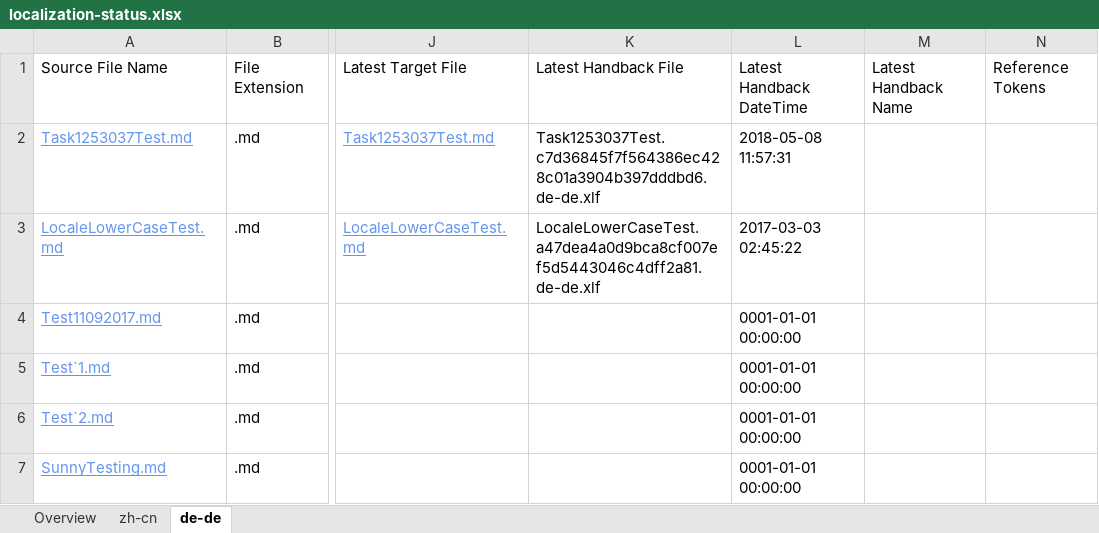
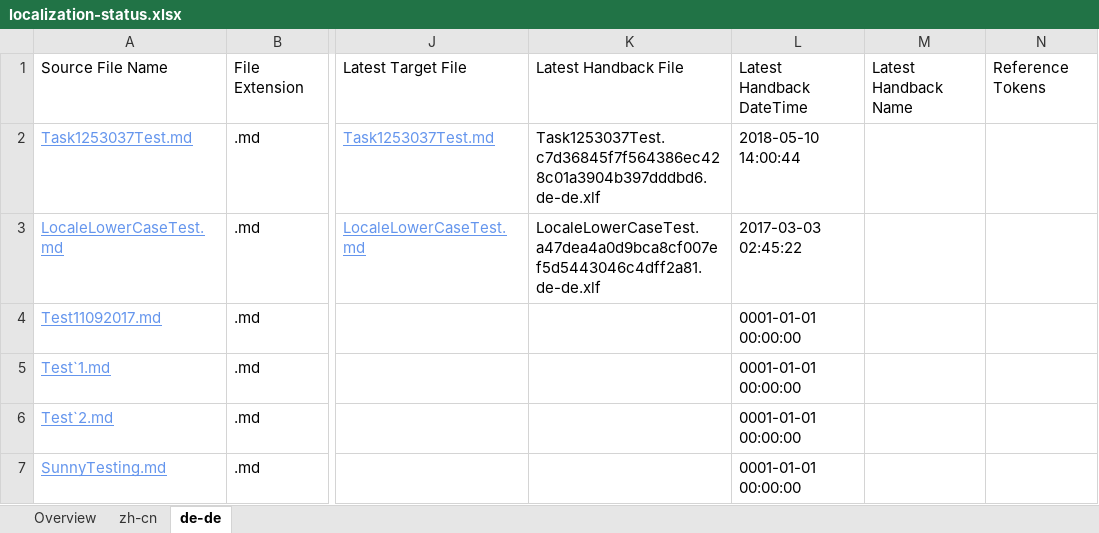
Before and after one commit to OpenLocalizationTestOrg/LocaleLowerCaseTest.handback, an Excel workbook: ol-handback/OpenLocalizationTestOrg/LocaleLowerCaseTest/master/localization-status.xlsx, sheet de-de, drawn as a sheet; only a part is shown, gaps mark what is left out; values as stored, in another font and other column widths than the file's, no borders; table styles not drawn; the diff names each change by its address in the sheet, - before the commit and + after, or states it on an @@ line.

Commit message:
Generate Report for Handback

```diff
--- a/ol-handback/OpenLocalizationTestOrg/LocaleLowerCaseTest/master/localization-status.xlsx (sheet de-de)
+++ b/ol-handback/OpenLocalizationTestOrg/LocaleLowerCaseTest/master/localization-status.xlsx (sheet de-de)
-L2: 2018-05-08 11:57:31
+L2: 2018-05-10 14:00:44
```
Also changed, not shown: ol-handback/OpenLocalizationTestOrg/LocaleLowerCaseTest/master/handback-status.xlsx.
